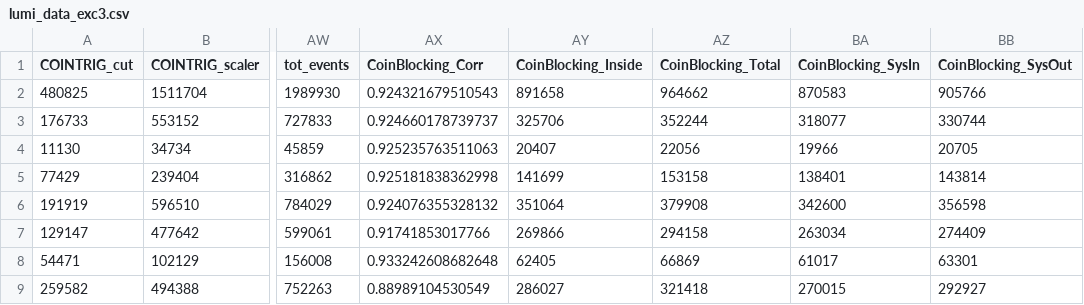
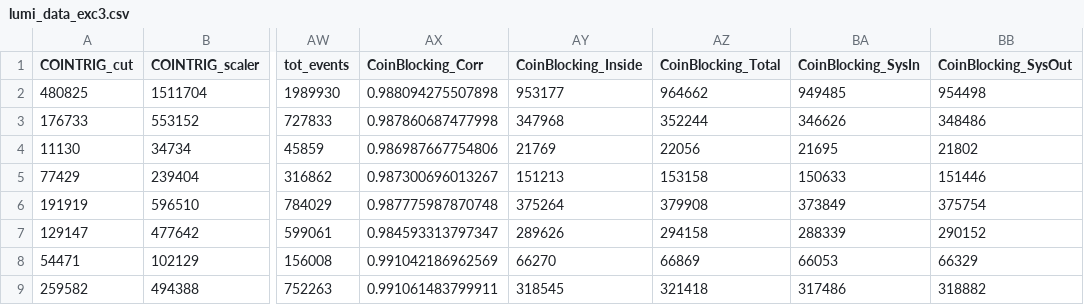
Before and after one commit to heinricn/UTIL_PION, a CSV file: scripts/luminosity/OUTPUTS/ExclusiveLumi/lumi_data_exc3.csv, drawn as a sheet; only a part is shown, gaps mark what is left out; the diff covers the shown part only; the diff names each change by its address in the sheet, - before the commit and + after, or states it on an @@ line.

Commit message:
update the data

```diff
--- a/scripts/luminosity/OUTPUTS/ExclusiveLumi/lumi_data_exc3.csv
+++ b/scripts/luminosity/OUTPUTS/ExclusiveLumi/lumi_data_exc3.csv
-AX2 (CoinBlocking_Corr): 0.924321679510543
+AX2 (CoinBlocking_Corr): 0.988094275507898
-AY2 (CoinBlocking_Inside): 891658
+AY2 (CoinBlocking_Inside): 953177
-BA2 (CoinBlocking_SysIn): 870583
+BA2 (CoinBlocking_SysIn): 949485
-BB2 (CoinBlocking_SysOut): 905766
+BB2 (CoinBlocking_SysOut): 954498
-AX3 (CoinBlocking_Corr): 0.924660178739737
+AX3 (CoinBlocking_Corr): 0.987860687477998
-AY3 (CoinBlocking_Inside): 325706
+AY3 (CoinBlocking_Inside): 347968
-BA3 (CoinBlocking_SysIn): 318077
+BA3 (CoinBlocking_SysIn): 346626
-BB3 (CoinBlocking_SysOut): 330744
+BB3 (CoinBlocking_SysOut): 348486
-AX4 (CoinBlocking_Corr): 0.925235763511063
+AX4 (CoinBlocking_Corr): 0.986987667754806
-AY4 (CoinBlocking_Inside): 20407
+AY4 (CoinBlocking_Inside): 21769
-BA4 (CoinBlocking_SysIn): 19966
+BA4 (CoinBlocking_SysIn): 21695
-BB4 (CoinBlocking_SysOut): 20705
+BB4 (CoinBlocking_SysOut): 21802
-AX5 (CoinBlocking_Corr): 0.925181838362998
+AX5 (CoinBlocking_Corr): 0.987300696013267
-AY5 (CoinBlocking_Inside): 141699
+AY5 (CoinBlocking_Inside): 151213
-BA5 (CoinBlocking_SysIn): 138401
+BA5 (CoinBlocking_SysIn): 150633
-BB5 (CoinBlocking_SysOut): 143814
+BB5 (CoinBlocking_SysOut): 151446
-AX6 (CoinBlocking_Corr): 0.924076355328132
+AX6 (CoinBlocking_Corr): 0.987775987870748
-AY6 (CoinBlocking_Inside): 351064
+AY6 (CoinBlocking_Inside): 375264
-BA6 (CoinBlocking_SysIn): 342600
+BA6 (CoinBlocking_SysIn): 373849
-BB6 (CoinBlocking_SysOut): 356598
+BB6 (CoinBlocking_SysOut): 375754
-AX7 (CoinBlocking_Corr): 0.91741853017766
+AX7 (CoinBlocking_Corr): 0.984593313797347
-AY7 (CoinBlocking_Inside): 269866
+AY7 (CoinBlocking_Inside): 289626
-BA7 (CoinBlocking_SysIn): 263034
+BA7 (CoinBlocking_SysIn): 288339
-BB7 (CoinBlocking_SysOut): 274409
+BB7 (CoinBlocking_SysOut): 290152
-AX8 (CoinBlocking_Corr): 0.933242608682648
+AX8 (CoinBlocking_Corr): 0.991042186962569
-AY8 (CoinBlocking_Inside): 62405
+AY8 (CoinBlocking_Inside): 66270
-BA8 (CoinBlocking_SysIn): 61017
+BA8 (CoinBlocking_SysIn): 66053
-BB8 (CoinBlocking_SysOut): 63301
+BB8 (CoinBlocking_SysOut): 66329
-AX9 (CoinBlocking_Corr): 0.88989104530549
+AX9 (CoinBlocking_Corr): 0.991061483799911
-AY9 (CoinBlocking_Inside): 286027
+AY9 (CoinBlocking_Inside): 318545
-BA9 (CoinBlocking_SysIn): 270015
+BA9 (CoinBlocking_SysIn): 317486
-BB9 (CoinBlocking_SysOut): 292927
+BB9 (CoinBlocking_SysOut): 318882
```
Also changed, not shown: 16 edited cells elsewhere in this file, scripts/luminosity/OUTPUTS/ExclusiveLumi/lumi_data_exc4.csv, scripts/luminosity/OUTPUTS/ExclusiveLumi/lumi_data_exc5.csv.
